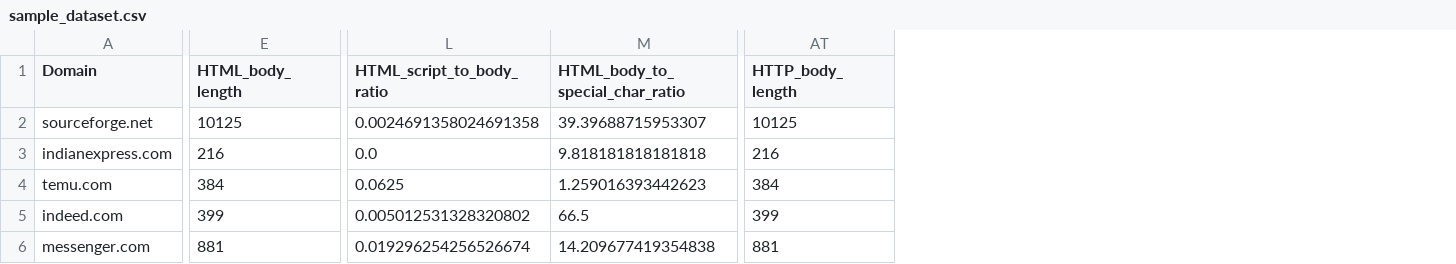
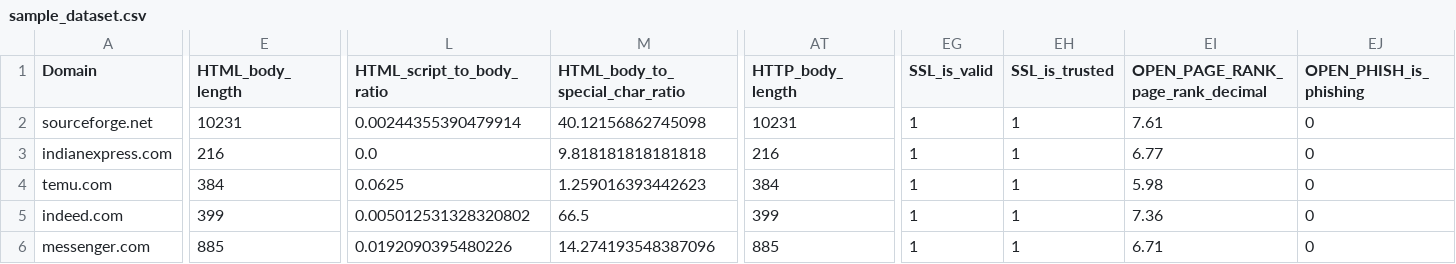
Before and after one commit to damianfraszczak/web2vec, a CSV file: docs/files/data/sample_dataset.csv, drawn as a sheet; only a part is shown, gaps mark what is left out; the diff covers the shown part only; the diff names each change by its address in the sheet, - before the commit and + after, or states it on an @@ line.

```diff
--- a/docs/files/data/sample_dataset.csv
+++ b/docs/files/data/sample_dataset.csv
+column EG (SSL_is_valid), rows 2-6: all 1
+column EH (SSL_is_trusted), rows 2-6: all 1
+column EI (OPEN_PAGE_RANK_page_rank_decimal), rows 2-6: 7.61 | 6.77 | 5.98 | 7.36 | 6.71
+column EJ (OPEN_PHISH_is_phishing), rows 2-6: all 0
-E2 (HTML_body_length): 10125
+E2 (HTML_body_length): 10231
-L2 (HTML_script_to_body_ratio): 0.0024691358024691358
+L2 (HTML_script_to_body_ratio): 0.00244355390479914
-M2 (HTML_body_to_special_char_ratio): 39.39688715953307
+M2 (HTML_body_to_special_char_ratio): 40.12156862745098
-AT2 (HTTP_body_length): 10125
+AT2 (HTTP_body_length): 10231
-E6 (HTML_body_length): 881
+E6 (HTML_body_length): 885
-L6 (HTML_script_to_body_ratio): 0.019296254256526674
+L6 (HTML_script_to_body_ratio): 0.0192090395480226
-M6 (HTML_body_to_special_char_ratio): 14.209677419354838
+M6 (HTML_body_to_special_char_ratio): 14.274193548387096
-AT6 (HTTP_body_length): 881
+AT6 (HTTP_body_length): 885
```
Also changed, not shown: 124 edited cells elsewhere in this file, 5 other files.
